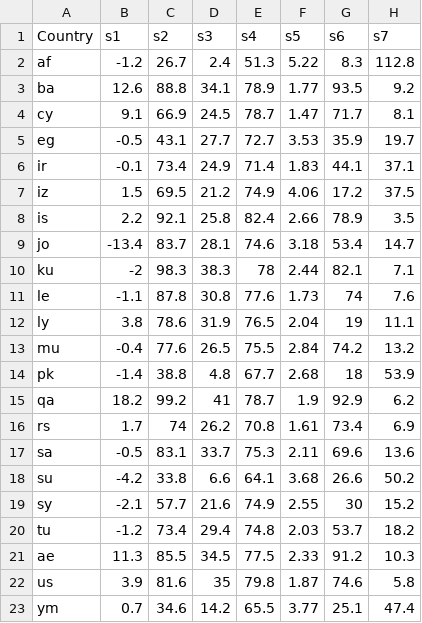
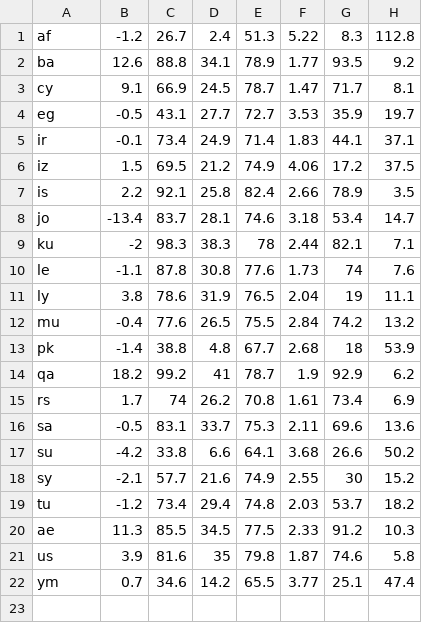
Before and after one commit to bharat-mukheja/DDDM, a CSV file: balanceofpower/data/society.csv, drawn as a sheet; the diff names each change by its address in the sheet, - before the commit and + after, or states it on an @@ line.

```diff
--- a/balanceofpower/data/society.csv
+++ b/balanceofpower/data/society.csv
-row 1: Country | s1 | s2 | s3 | s4 | s5 | s6 | s7
```
Also changed, not shown: balanceofpower/data/demographics.csv, balanceofpower/data/economy.csv, 4 other files.
